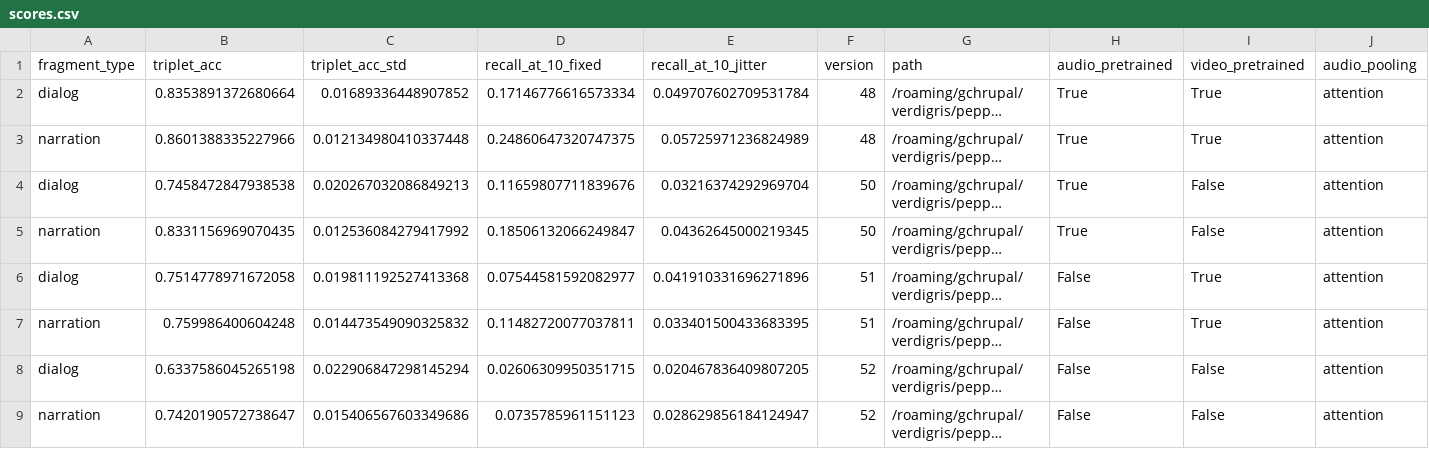
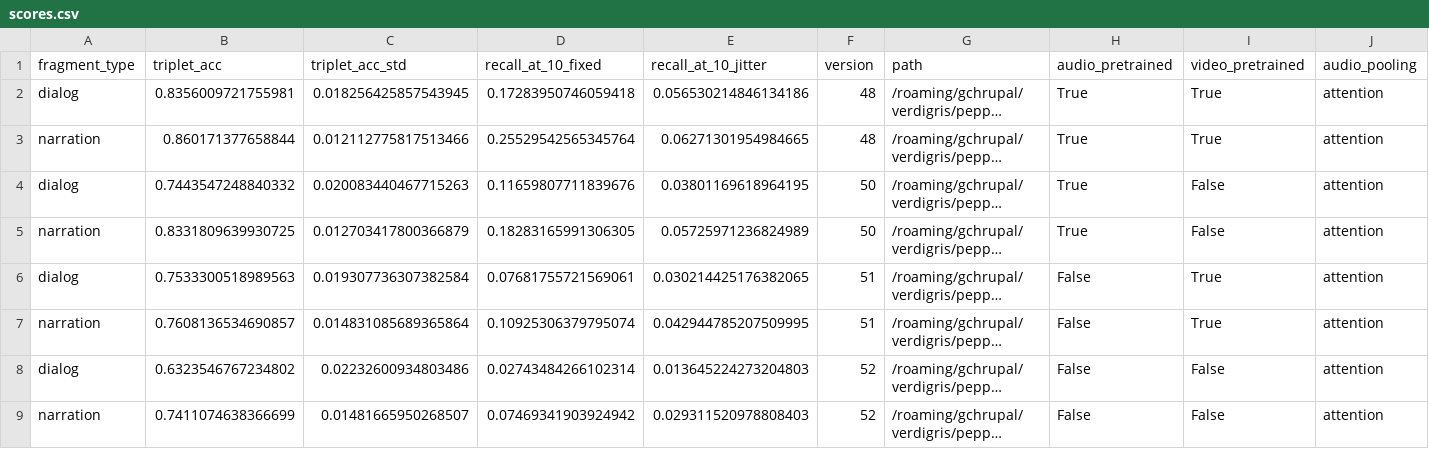
Before and after one commit to gchrupala/peppa, a CSV file: results/scores.csv, drawn as a sheet; only a part is shown; long unchanged cells end in …; the diff names each change by its address in the sheet, - before the commit and + after, or states it on an @@ line.

Commit message:
Update result scores

```diff
--- a/results/scores.csv
+++ b/results/scores.csv
-B2 (triplet_acc): 0.8353891372680664
+B2 (triplet_acc): 0.8356009721755981
-C2 (triplet_acc_std): 0.01689336448907852
+C2 (triplet_acc_std): 0.018256425857543945
-D2 (recall_at_10_fixed): 0.17146776616573334
+D2 (recall_at_10_fixed): 0.17283950746059418
-E2 (recall_at_10_jitter): 0.049707602709531784
+E2 (recall_at_10_jitter): 0.056530214846134186
-B3 (triplet_acc): 0.8601388335227966
+B3 (triplet_acc): 0.860171377658844
-C3 (triplet_acc_std): 0.012134980410337448
+C3 (triplet_acc_std): 0.012112775817513466
-D3 (recall_at_10_fixed): 0.24860647320747375
+D3 (recall_at_10_fixed): 0.25529542565345764
-E3 (recall_at_10_jitter): 0.05725971236824989
+E3 (recall_at_10_jitter): 0.06271301954984665
-B4 (triplet_acc): 0.7458472847938538
+B4 (triplet_acc): 0.7443547248840332
-C4 (triplet_acc_std): 0.020267032086849213
+C4 (triplet_acc_std): 0.020083440467715263
-E4 (recall_at_10_jitter): 0.03216374292969704
+E4 (recall_at_10_jitter): 0.03801169618964195
-B5 (triplet_acc): 0.8331156969070435
+B5 (triplet_acc): 0.8331809639930725
-C5 (triplet_acc_std): 0.012536084279417992
+C5 (triplet_acc_std): 0.012703417800366879
-D5 (recall_at_10_fixed): 0.18506132066249847
+D5 (recall_at_10_fixed): 0.18283165991306305
-E5 (recall_at_10_jitter): 0.04362645000219345
+E5 (recall_at_10_jitter): 0.05725971236824989
-B6 (triplet_acc): 0.7514778971672058
+B6 (triplet_acc): 0.7533300518989563
-C6 (triplet_acc_std): 0.019811192527413368
+C6 (triplet_acc_std): 0.019307736307382584
-D6 (recall_at_10_fixed): 0.07544581592082977
+D6 (recall_at_10_fixed): 0.07681755721569061
-E6 (recall_at_10_jitter): 0.041910331696271896
+E6 (recall_at_10_jitter): 0.030214425176382065
-B7 (triplet_acc): 0.759986400604248
+B7 (triplet_acc): 0.7608136534690857
-C7 (triplet_acc_std): 0.014473549090325832
+C7 (triplet_acc_std): 0.014831085689365864
-D7 (recall_at_10_fixed): 0.11482720077037811
+D7 (recall_at_10_fixed): 0.10925306379795074
-E7 (recall_at_10_jitter): 0.033401500433683395
+E7 (recall_at_10_jitter): 0.042944785207509995
-B8 (triplet_acc): 0.6337586045265198
+B8 (triplet_acc): 0.6323546767234802
-C8 (triplet_acc_std): 0.022906847298145294
+C8 (triplet_acc_std): 0.02232600934803486
-D8 (recall_at_10_fixed): 0.02606309950351715
+D8 (recall_at_10_fixed): 0.02743484266102314
-E8 (recall_at_10_jitter): 0.020467836409807205
+E8 (recall_at_10_jitter): 0.013645224273204803
-B9 (triplet_acc): 0.7420190572738647
+B9 (triplet_acc): 0.7411074638366699
-C9 (triplet_acc_std): 0.015406567603349686
+C9 (triplet_acc_std): 0.01481665950268507
-D9 (recall_at_10_fixed): 0.0735785961151123
+D9 (recall_at_10_fixed): 0.07469341903924942
-E9 (recall_at_10_jitter): 0.028629856184124947
+E9 (recall_at_10_jitter): 0.029311520978808403
```
